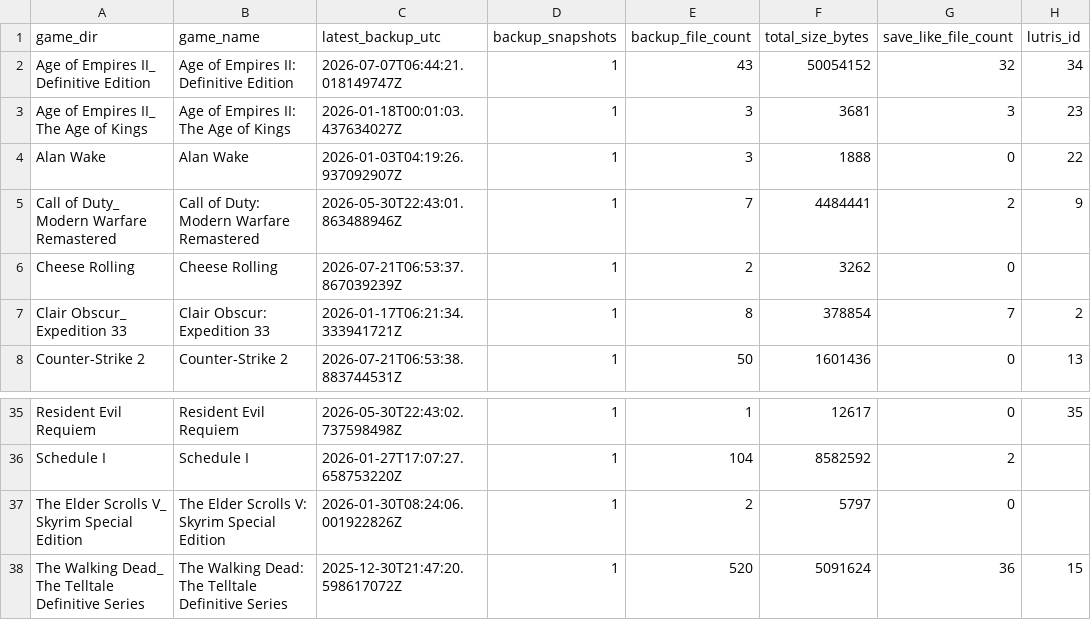
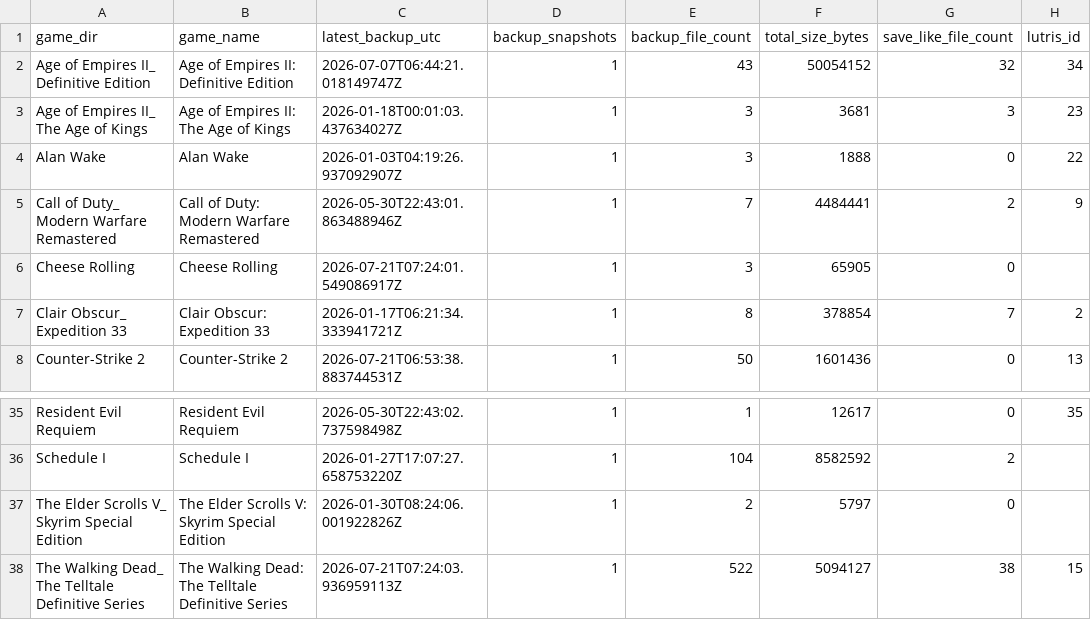
Before and after one commit to X3eRo0/ludusavi-stats-public, a CSV file: ludusavi_game_data.csv, drawn as a sheet; only a part is shown, gaps mark what is left out; the diff names each change by its address in the sheet, - before the commit and + after, or states it on an @@ line.

```diff
--- a/ludusavi_game_data.csv
+++ b/ludusavi_game_data.csv
-C6 (latest_backup_utc): 2026-07-21T06:53:37.867039239Z
+C6 (latest_backup_utc): 2026-07-21T07:24:01.549086917Z
-E6 (backup_file_count): 2
+E6 (backup_file_count): 3
-F6 (total_size_bytes): 3262
+F6 (total_size_bytes): 65905
-C38 (latest_backup_utc): 2025-12-30T21:47:20.598617072Z
+C38 (latest_backup_utc): 2026-07-21T07:24:03.936959113Z
-E38 (backup_file_count): 520
+E38 (backup_file_count): 522
-F38 (total_size_bytes): 5091624
+F38 (total_size_bytes): 5094127
-G38 (save_like_file_count): 36
+G38 (save_like_file_count): 38
```
